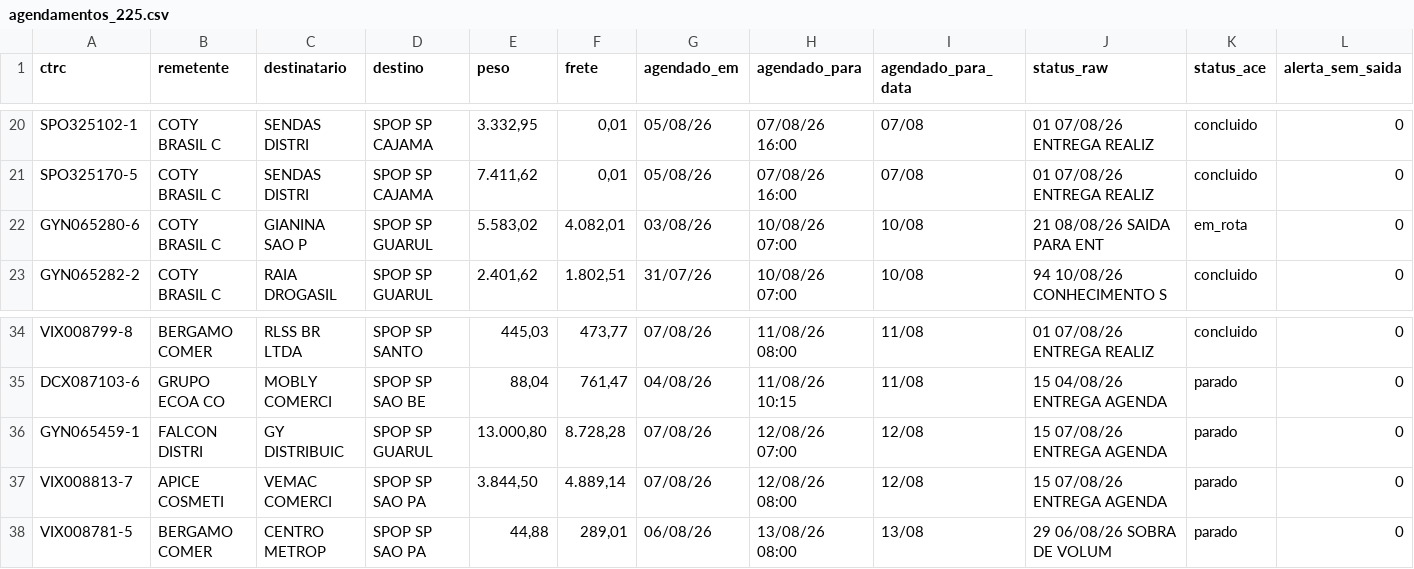
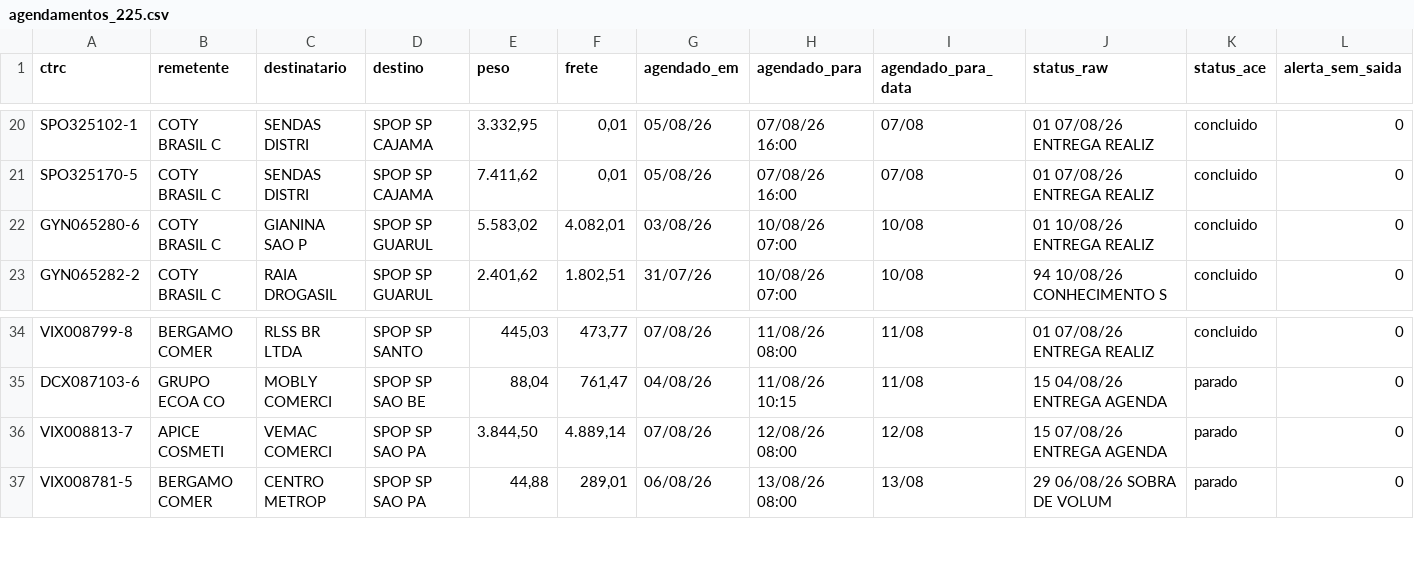
Before and after one commit to binhotransportes15/coletas-ace, a CSV file: dashboard/data/agendamentos_225.csv, drawn as a sheet; only a part is shown, gaps mark what is left out.

```diff
--- a/dashboard/data/agendamentos_225.csv
+++ b/dashboard/data/agendamentos_225.csv
@@ -21,3 +21,3 @@ SPO325102-1,COTY BRASIL C,SENDAS DISTRI,SPOP SP CAJAMA,"3.332,95","0,01",05/08/2
 SPO325170-5,COTY BRASIL C,SENDAS DISTRI,SPOP SP CAJAMA,"7.411,62","0,01",05/08/26,07/08/26 16:00,07/08,01 07/08/26 ENTREGA REALIZ,concluido,0
-GYN065280-6,COTY BRASIL C,GIANINA SAO P,SPOP SP GUARUL,"5.583,02","4.082,01",03/08/26,10/08/26 07:00,10/08,21 08/08/26 SAIDA PARA ENT,em_rota,0
+GYN065280-6,COTY BRASIL C,GIANINA SAO P,SPOP SP GUARUL,"5.583,02","4.082,01",03/08/26,10/08/26 07:00,10/08,01 10/08/26 ENTREGA REALIZ,concluido,0
 GYN065282-2,COTY BRASIL C,RAIA DROGASIL,SPOP SP GUARUL,"2.401,62","1.802,51",31/07/26,10/08/26 07:00,10/08,94 10/08/26 CONHECIMENTO S,concluido,0
@@ -35,3 +35,2 @@ VIX008799-8,BERGAMO COMER,RLSS BR LTDA,SPOP SP SANTO,"445,03","473,77",07/08/26,
 DCX087103-6,GRUPO ECOA CO,MOBLY COMERCI,SPOP SP SAO BE,"88,04","761,47",04/08/26,11/08/26 10:15,11/08,15 04/08/26 ENTREGA AGENDA,parado,0
-GYN065459-1,FALCON DISTRI,GY DISTRIBUIC,SPOP SP GUARUL,"13.000,80","8.728,28",07/08/26,12/08/26 07:00,12/08,15 07/08/26 ENTREGA AGENDA,parado,0
 VIX008813-7,APICE COSMETI,VEMAC COMERCI,SPOP SP SAO PA,"3.844,50","4.889,14",07/08/26,12/08/26 08:00,12/08,15 07/08/26 ENTREGA AGENDA,parado,0
```
Also changed, not shown: dashboard/data/coletas.csv, dashboard/data/pendencia/ofensores_31.csv, 19 other files.
